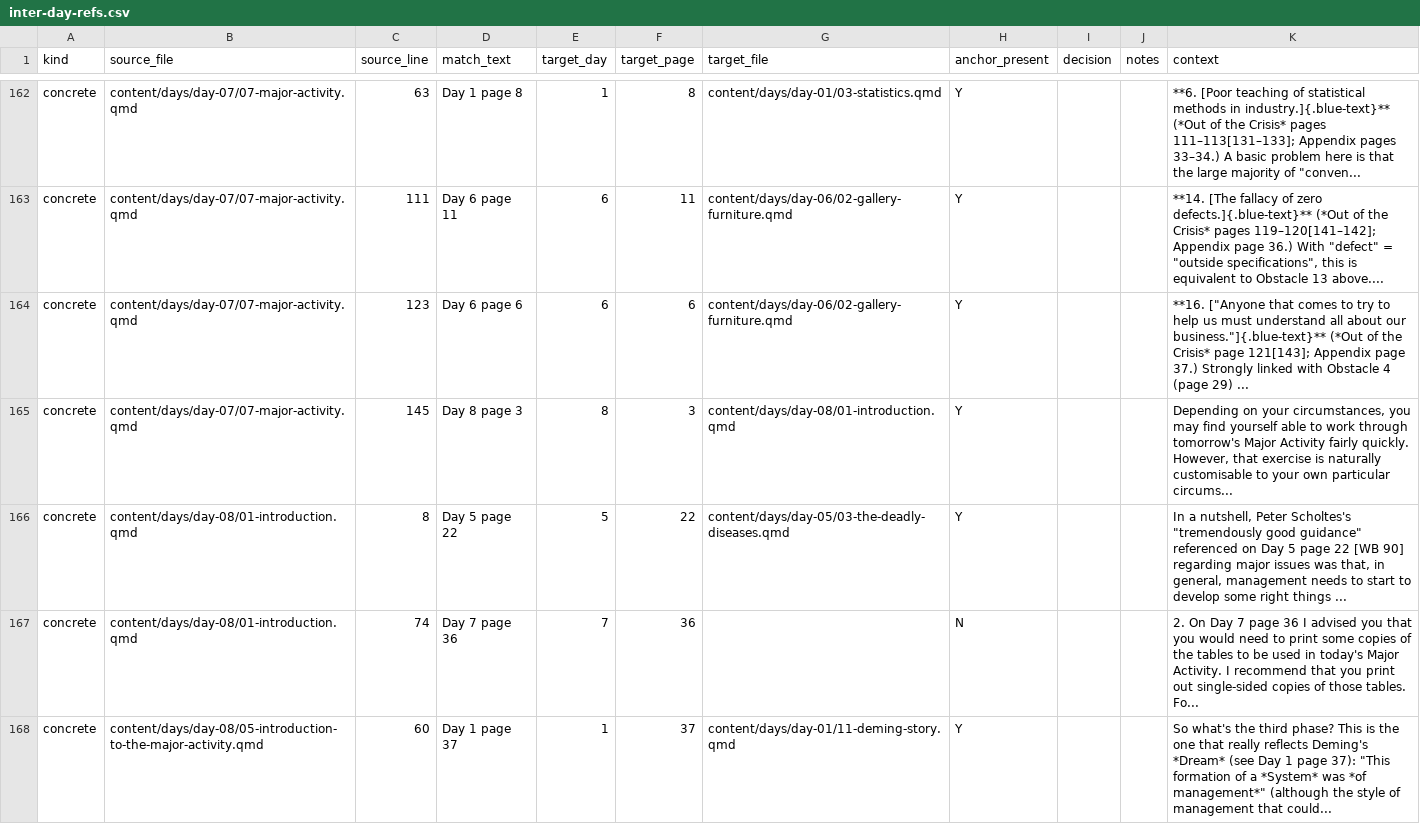
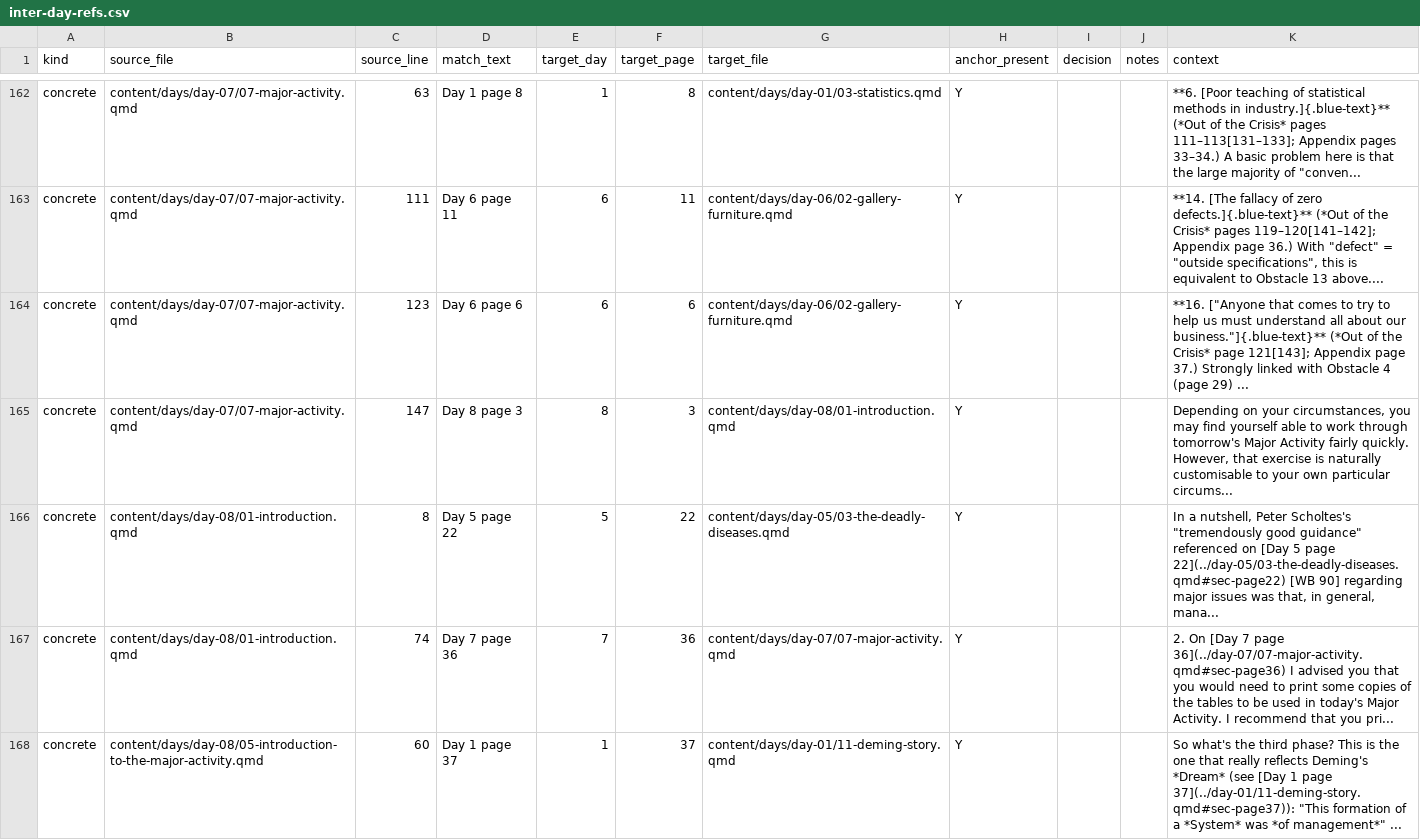
Before and after one commit to lddurbin/twelve_days_to_deming, a CSV file: workflow/inter-day-refs.csv, drawn as a sheet; only a part is shown, gaps mark what is left out; the diff covers the shown part only.

```diff
--- a/workflow/inter-day-refs.csv
+++ b/workflow/inter-day-refs.csv
@@ -164,5 +164,5 @@ concrete,content/days/day-07/07-major-activity.qmd,111,Day 6 page 11,6,11,conten
 concrete,content/days/day-07/07-major-activity.qmd,123,Day 6 page 6,6,6,content/days/day-06/02-gallery-furniture.qmd,Y,,,"**16. [""Anyone that comes to try to help us must understand all about our business.""]{.blue-text}** (*Out of the Crisis* page 121[143]; Appendix page 37.) Strongly linked with Obstacle 4 (page 29) ..."
-concrete,content/days/day-07/07-major-activity.qmd,145,Day 8 page 3,8,3,content/days/day-08/01-introduction.qmd,Y,,,"Depending on your circumstances, you may find yourself able to work through tomorrow's Major Activity fairly quickly. However, that exercise is naturally customisable to your own particular circums..."
-concrete,content/days/day-08/01-introduction.qmd,8,Day 5 page 22,5,22,content/days/day-05/03-the-deadly-diseases.qmd,Y,,,"In a nutshell, Peter Scholtes's ""tremendously good guidance"" referenced on Day 5 page 22 [WB 90] regarding major issues was that, in general, management needs to start to develop some right things ..."
-concrete,content/days/day-08/01-introduction.qmd,74,Day 7 page 36,7,36,,N,,,2. On Day 7 page 36 I advised you that you would need to print some copies of the tables to be used in today's Major Activity. I recommend that you print out single-sided copies of those tables. Fo...
-concrete,content/days/day-08/05-introduction-to-the-major-activity.qmd,60,Day 1 page 37,1,37,content/days/day-01/11-deming-story.qmd,Y,,,"So what's the third phase? This is the one that really reflects Deming's *Dream* (see Day 1 page 37): ""This formation of a *System* was *of management*"" (although the style of management that could..."
+concrete,content/days/day-07/07-major-activity.qmd,147,Day 8 page 3,8,3,content/days/day-08/01-introduction.qmd,Y,,,"Depending on your circumstances, you may find yourself able to work through tomorrow's Major Activity fairly quickly. However, that exercise is naturally customisable to your own particular circums..."
+concrete,content/days/day-08/01-introduction.qmd,8,Day 5 page 22,5,22,content/days/day-05/03-the-deadly-diseases.qmd,Y,,,"In a nutshell, Peter Scholtes's ""tremendously good guidance"" referenced on [Day 5 page 22](../day-05/03-the-deadly-diseases.qmd#sec-page22) [WB 90] regarding major issues was that, in general, mana..."
+concrete,content/days/day-08/01-introduction.qmd,74,Day 7 page 36,7,36,content/days/day-07/07-major-activity.qmd,Y,,,2. On [Day 7 page 36](../day-07/07-major-activity.qmd#sec-page36) I advised you that you would need to print some copies of the tables to be used in today's Major Activity. I recommend that you pri...
+concrete,content/days/day-08/05-introduction-to-the-major-activity.qmd,60,Day 1 page 37,1,37,content/days/day-01/11-deming-story.qmd,Y,,,"So what's the third phase? This is the one that really reflects Deming's *Dream* (see [Day 1 page 37](../day-01/11-deming-story.qmd#sec-page37)): ""This formation of a *System* was *of management*"" ..."
```
Also changed, not shown: 16 edited cells elsewhere in this file, 7 other files.
